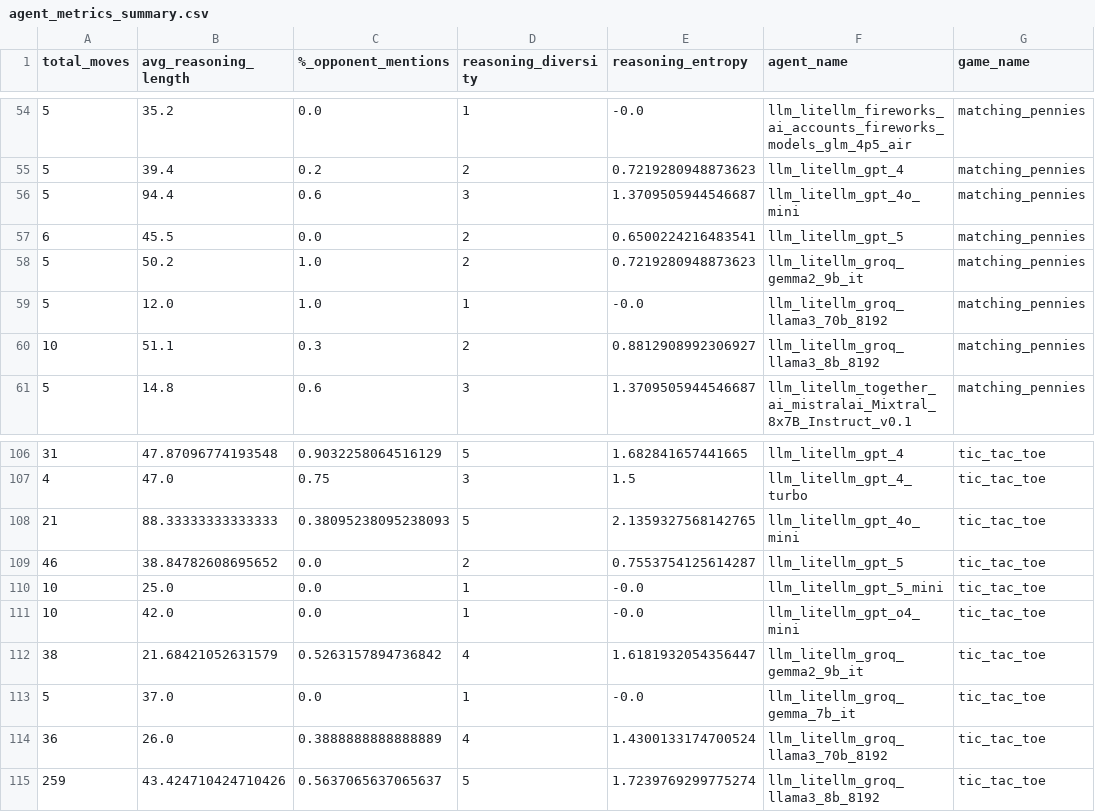
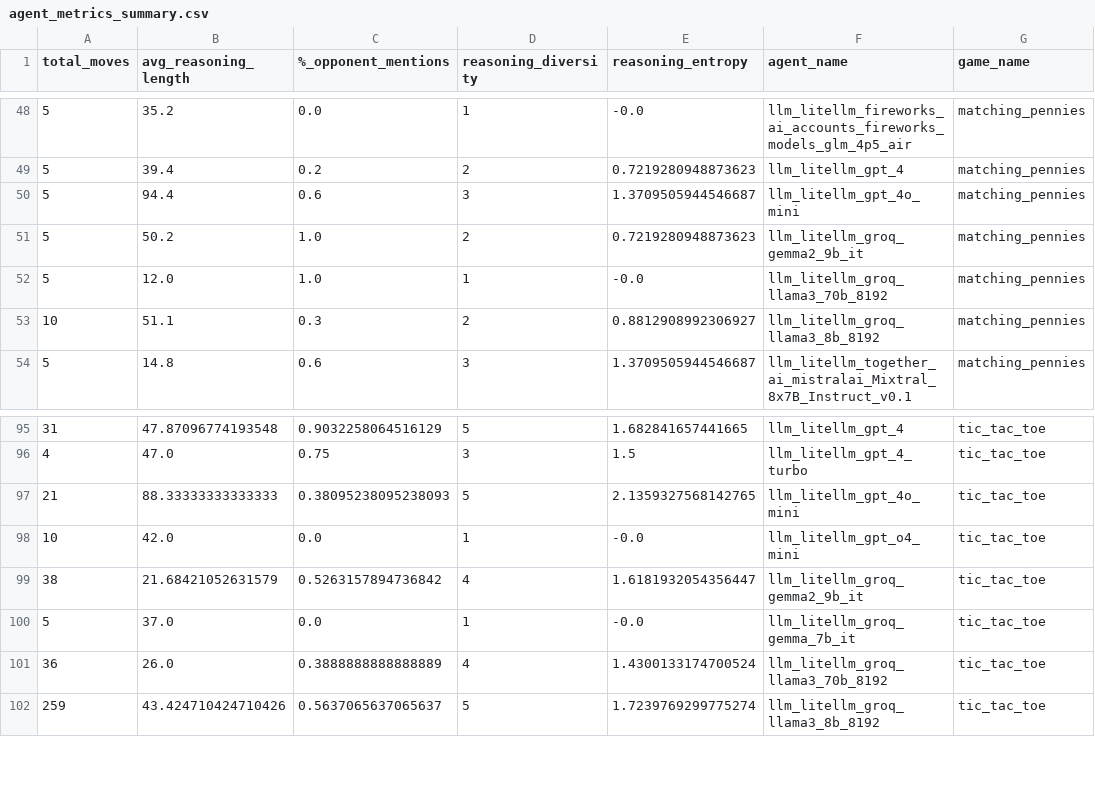
Before and after one commit to SLAMPAI/game_reasoning_arena, a CSV file: results/tables/agent_metrics_summary.csv, drawn as a sheet; only a part is shown, gaps mark what is left out; removed rows and columns are numbered as before the commit, all else as after; the diff covers the shown part only; the diff names each change by its address in the sheet, - before the commit and + after, or states it on an @@ line.

```diff
--- a/results/tables/agent_metrics_summary.csv
+++ b/results/tables/agent_metrics_summary.csv
-row 57: 6 | 45.5 | 0.0 | 2 | 0.6500224216483541 | llm_litellm_gpt_5 | matching_pennies
-row 109: 46 | 38.84782608695652 | 0.0 | 2 | 0.7553754125614287 | llm_litellm_gpt_5 | tic_tac_toe
-row 110: 10 | 25.0 | 0.0 | 1 | -0.0 | llm_litellm_gpt_5_mini | tic_tac_toe
```
Also changed, not shown: 1 added row, 11 removed rows and 1 edited cell elsewhere in this file, results/tables/games_played_pivot_table.csv, results/tables/reward_pivot_table.csv, 20 other files.
